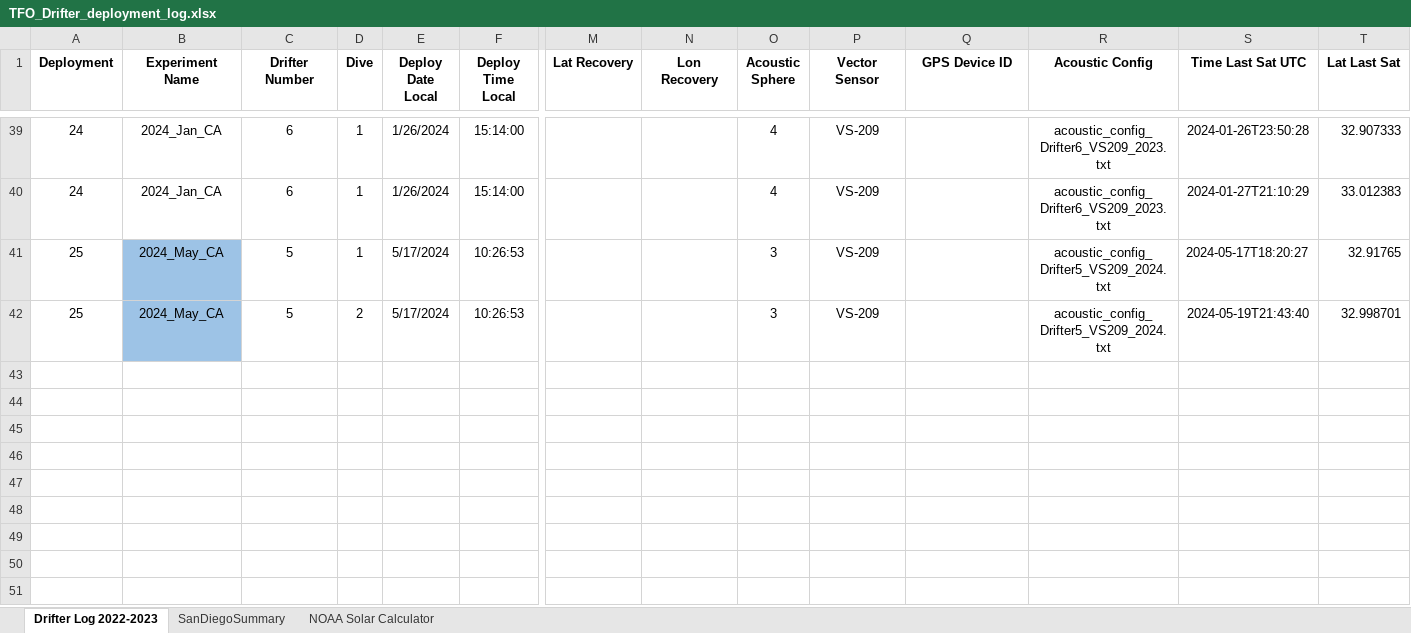
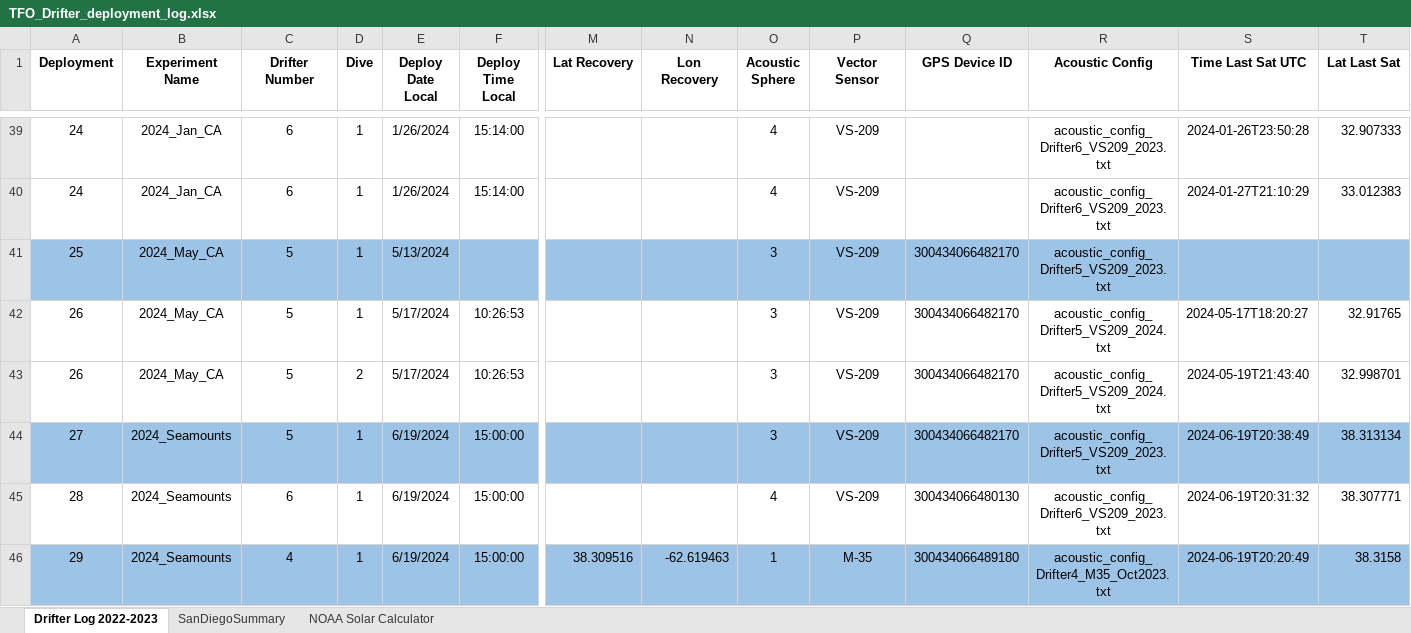
Before and after one commit to oceaneboulais/TEAL-site, an Excel workbook: drifter/TFO_Drifter_deployment_log.xlsx, sheet Drifter Log 2022-2023, drawn as a sheet; only a part is shown, gaps mark what is left out; values as stored, in another font and other column widths than the file's, no borders; addresses are those after the commit; rows hold the shown columns only; the diff names each change by its address in the sheet, - before the commit and + after, or states it on an @@ line.

Commit message:
update deployment log, update getLinearDriftTrack to estimate speed and fix bug, update getDeployLog to calculate sunset/sunrise rather than read it in from the excel spreadsheet, estimate speed using readLatestGPS

```diff
--- a/drifter/TFO_Drifter_deployment_log.xlsx (sheet Drifter Log 2022-2023)
+++ b/drifter/TFO_Drifter_deployment_log.xlsx (sheet Drifter Log 2022-2023)
+row 41: 25 | 2024_May_CA | 5 | 1 | 5/13/2024 |  |  |  | 3 | VS-209 | 300434066482170 | acoustic_config_Drifter5_VS209_2023.txt
-A42:A43 (Deployment): 25
+A42:A43 (Deployment): 26
-B42:B43 fill: #9DC3E6
+B42:B43 fill: none
-Q42:Q43 (GPS Device ID): (empty)
+Q42:Q43 (GPS Device ID): 300434066482170
+row 44: 27 | 2024_Seamounts | 5 | 1 | 6/19/2024 | 15:00:00 |  |  | 3 | VS-209 | 300434066482170 | acoustic_config_Drifter5_VS209_2023.txt | 2024-06-19T20:38:49 | 38.313134
+row 45: 28 | 2024_Seamounts | 6 | 1 | 6/19/2024 | 15:00:00 |  |  | 4 | VS-209 | 300434066480130 | acoustic_config_Drifter6_VS209_2023.txt | 2024-06-19T20:31:32 | 38.307771
+row 46: 29 | 2024_Seamounts | 4 | 1 | 6/19/2024 | 15:00:00 | 38.309516 | -62.619463 | 1 | M-35 | 300434066489180 | acoustic_config_Drifter4_M35_Oct2023.txt | 2024-06-19T20:20:49 | 38.3158
```
Also changed, not shown: 6 other files.
